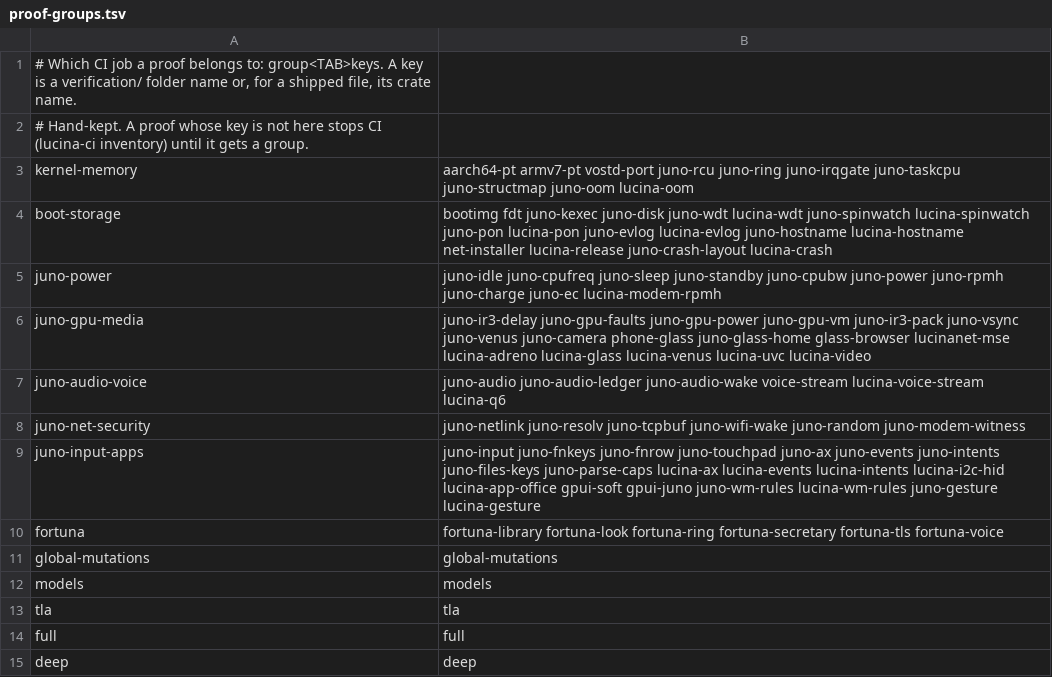
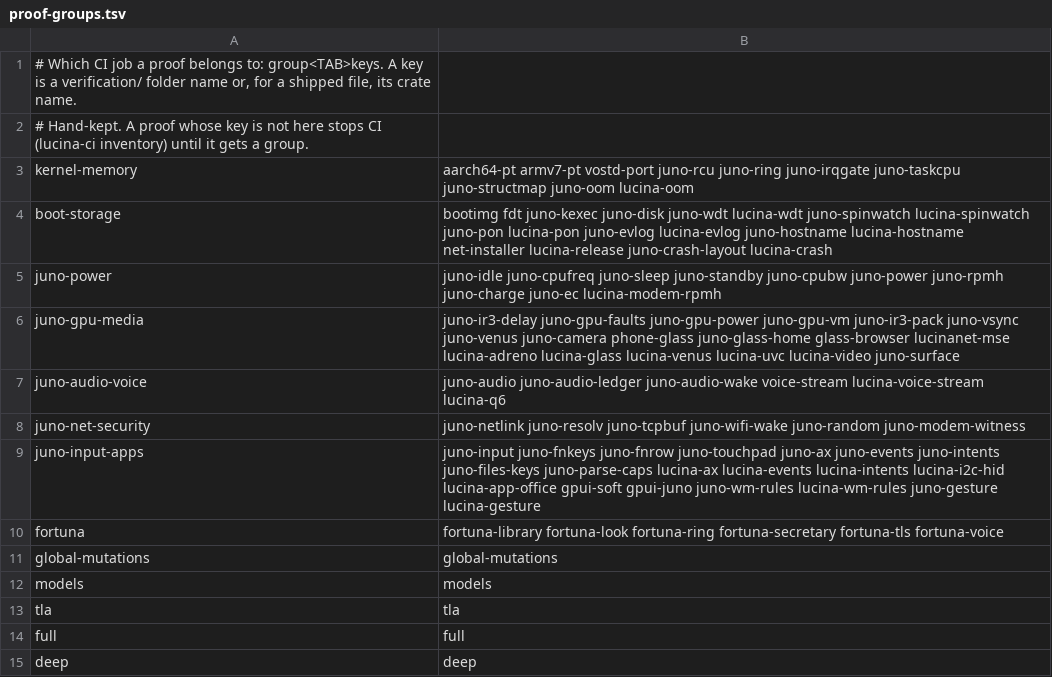
Before and after one commit to gvitolocs/lucina, a TSV file: tools/ci/proof-groups.tsv, drawn as a sheet.

```diff
--- a/tools/ci/proof-groups.tsv
+++ b/tools/ci/proof-groups.tsv
@@ -5,3 +5,3 @@ boot-storage	bootimg fdt juno-kexec juno-disk juno-wdt lucina-wdt juno-spinwatch
 juno-power	juno-idle juno-cpufreq juno-sleep juno-standby juno-cpubw juno-power juno-rpmh juno-charge juno-ec lucina-modem-rpmh
-juno-gpu-media	juno-ir3-delay juno-gpu-faults juno-gpu-power juno-gpu-vm juno-ir3-pack juno-vsync juno-venus juno-camera phone-glass juno-glass-home glass-browser lucinanet-mse lucina-adreno lucina-glass lucina-venus lucina-uvc lucina-video
+juno-gpu-media	juno-ir3-delay juno-gpu-faults juno-gpu-power juno-gpu-vm juno-ir3-pack juno-vsync juno-venus juno-camera phone-glass juno-glass-home glass-browser lucinanet-mse lucina-adreno lucina-glass lucina-venus lucina-uvc lucina-video juno-surface
 juno-audio-voice	juno-audio juno-audio-ledger juno-audio-wake voice-stream lucina-voice-stream lucina-q6
```
Also changed, not shown: tools/ci/proof-inventory.tsv, tools/ci/trust-allow.tsv, 36 other files.
